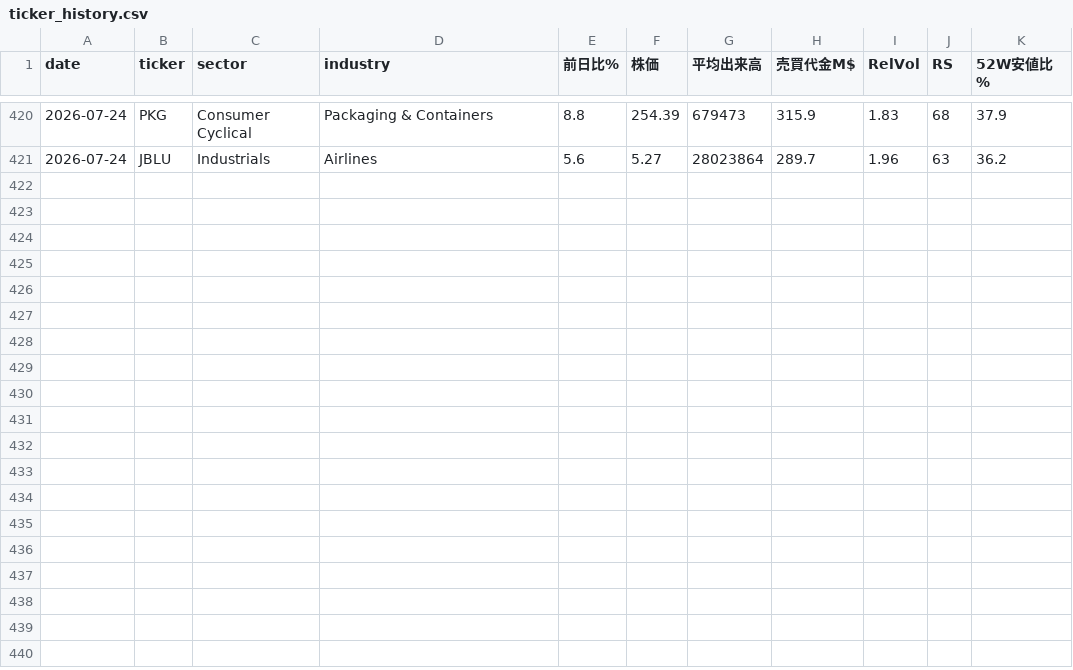
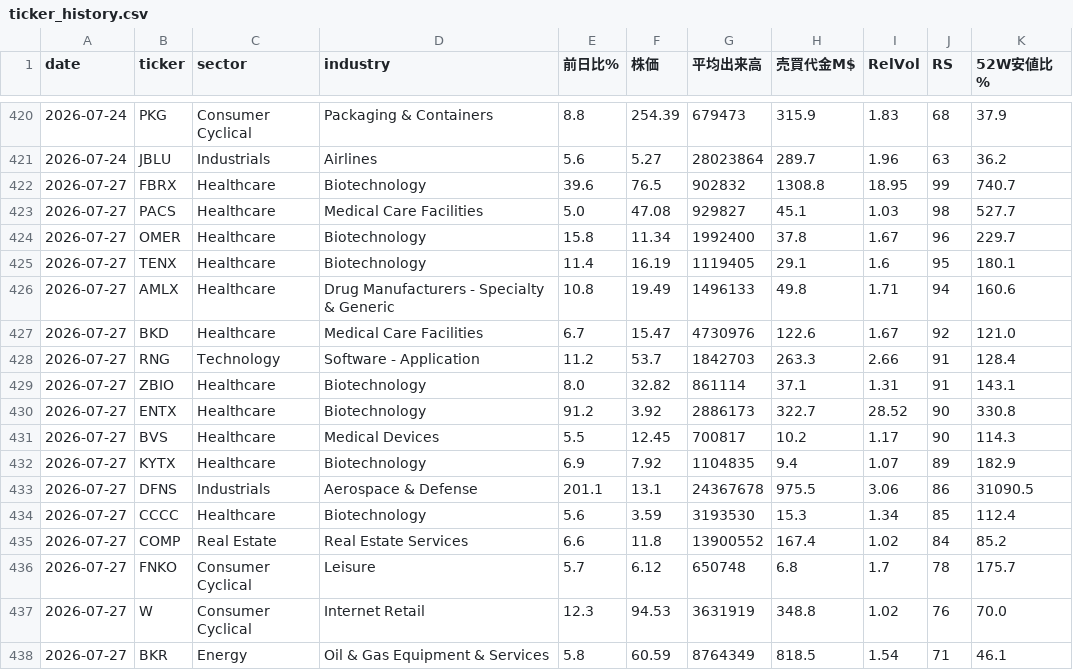
Before and after one commit to nyokki0204-boop/ibd-screener, a CSV file: data/ticker_history.csv, drawn as a sheet; only a part is shown, gaps mark what is left out; the diff names each change by its address in the sheet, - before the commit and + after, or states it on an @@ line.

```diff
--- a/data/ticker_history.csv
+++ b/data/ticker_history.csv
+row 422: 2026-07-27 | FBRX | Healthcare | Biotechnology | 39.6 | 76.5 | 902832 | 1308.8 | 18.95 | 99 | 740.7
+row 423: 2026-07-27 | PACS | Healthcare | Medical Care Facilities | 5.0 | 47.08 | 929827 | 45.1 | 1.03 | 98 | 527.7
+row 424: 2026-07-27 | OMER | Healthcare | Biotechnology | 15.8 | 11.34 | 1992400 | 37.8 | 1.67 | 96 | 229.7
+row 425: 2026-07-27 | TENX | Healthcare | Biotechnology | 11.4 | 16.19 | 1119405 | 29.1 | 1.6 | 95 | 180.1
+row 426: 2026-07-27 | AMLX | Healthcare | Drug Manufacturers - Specialty & Generic | 10.8 | 19.49 | 1496133 | 49.8 | 1.71 | 94 | 160.6
+row 427: 2026-07-27 | BKD | Healthcare | Medical Care Facilities | 6.7 | 15.47 | 4730976 | 122.6 | 1.67 | 92 | 121.0
+row 428: 2026-07-27 | RNG | Technology | Software - Application | 11.2 | 53.7 | 1842703 | 263.3 | 2.66 | 91 | 128.4
+row 429: 2026-07-27 | ZBIO | Healthcare | Biotechnology | 8.0 | 32.82 | 861114 | 37.1 | 1.31 | 91 | 143.1
+row 430: 2026-07-27 | ENTX | Healthcare | Biotechnology | 91.2 | 3.92 | 2886173 | 322.7 | 28.52 | 90 | 330.8
+row 431: 2026-07-27 | BVS | Healthcare | Medical Devices | 5.5 | 12.45 | 700817 | 10.2 | 1.17 | 90 | 114.3
+row 432: 2026-07-27 | KYTX | Healthcare | Biotechnology | 6.9 | 7.92 | 1104835 | 9.4 | 1.07 | 89 | 182.9
+row 433: 2026-07-27 | DFNS | Industrials | Aerospace & Defense | 201.1 | 13.1 | 24367678 | 975.5 | 3.06 | 86 | 31090.5
+row 434: 2026-07-27 | CCCC | Healthcare | Biotechnology | 5.6 | 3.59 | 3193530 | 15.3 | 1.34 | 85 | 112.4
+row 435: 2026-07-27 | COMP | Real Estate | Real Estate Services | 6.6 | 11.8 | 13900552 | 167.4 | 1.02 | 84 | 85.2
+row 436: 2026-07-27 | FNKO | Consumer Cyclical | Leisure | 5.7 | 6.12 | 650748 | 6.8 | 1.7 | 78 | 175.7
+row 437: 2026-07-27 | W | Consumer Cyclical | Internet Retail | 12.3 | 94.53 | 3631919 | 348.8 | 1.02 | 76 | 70.0
+row 438: 2026-07-27 | BKR | Energy | Oil & Gas Equipment & Services | 5.8 | 60.59 | 8764349 | 818.5 | 1.54 | 71 | 46.1
```
Also changed, not shown: data/results.csv, data/sector_history.csv, 1 other file.
